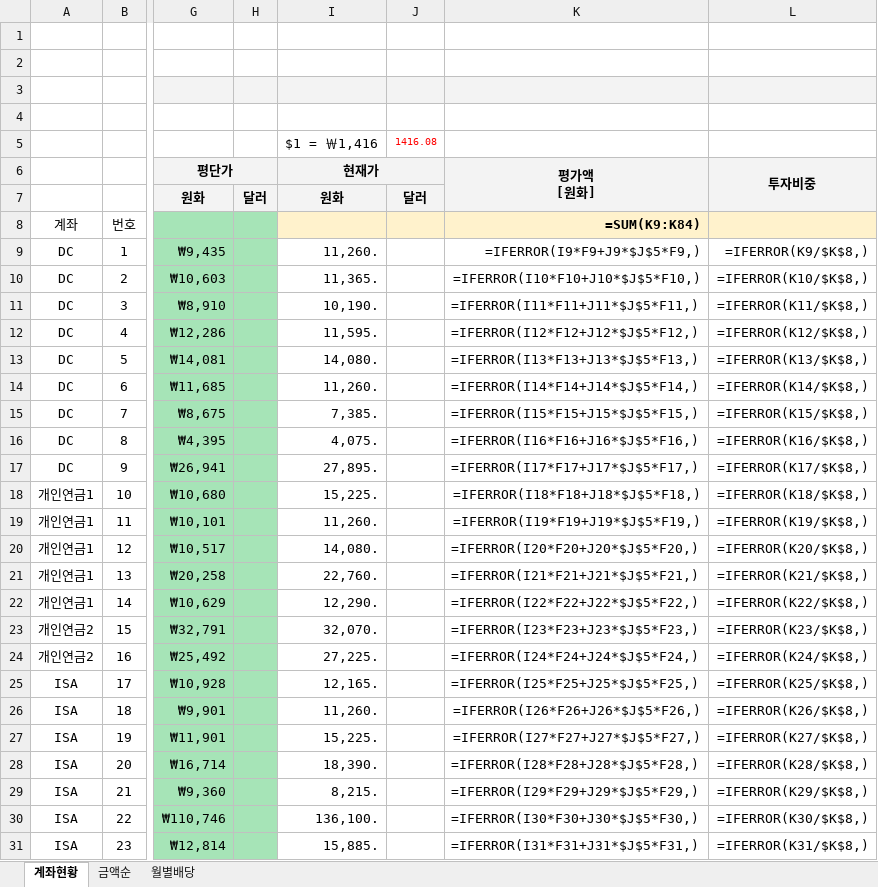
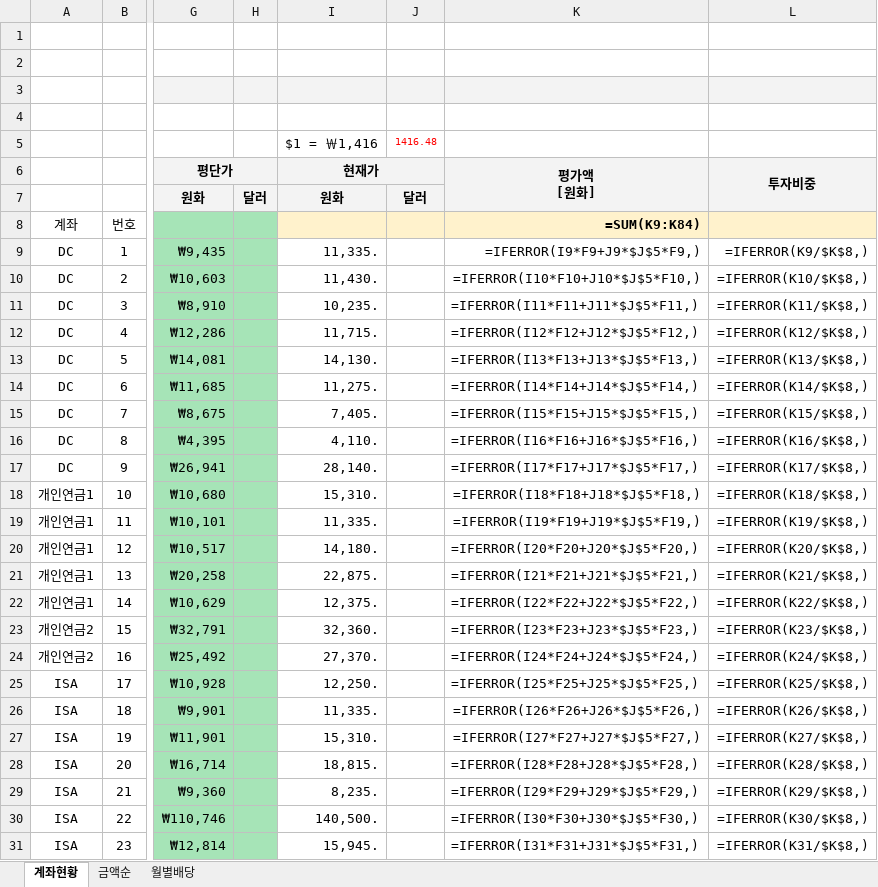
Before and after one commit to seahog77/test, an Excel workbook: My_investment/investment_0801.xlsx, sheet 계좌현황, drawn as a sheet; only a part is shown, gaps mark what is left out; values as stored, in another font and other column widths than the file's, no borders; formulas without a stored value are shown as written; charts and pictures not drawn; the diff covers the shown part only; the diff names each change by its address in the sheet, - before the commit and + after, or states it on an @@ line.

```diff
--- a/My_investment/investment_0801.xlsx (sheet 계좌현황)
+++ b/My_investment/investment_0801.xlsx (sheet 계좌현황)
-J5: 1416.08
+J5: 1416.48
-I9 (현재가): 11,260.
+I9 (현재가): 11,335.
-I10 (현재가): 11,365.
+I10 (현재가): 11,430.
-I11 (현재가): 10,190.
+I11 (현재가): 10,235.
-I12 (현재가): 11,595.
+I12 (현재가): 11,715.
-I13 (현재가): 14,080.
+I13 (현재가): 14,130.
-I14 (현재가): 11,260.
+I14 (현재가): 11,275.
-I15 (현재가): 7,385.
+I15 (현재가): 7,405.
-I16 (현재가): 4,075.
+I16 (현재가): 4,110.
-I17 (현재가): 27,895.
+I17 (현재가): 28,140.
-I18 (현재가): 15,225.
+I18 (현재가): 15,310.
-I19 (현재가): 11,260.
+I19 (현재가): 11,335.
-I20 (현재가): 14,080.
+I20 (현재가): 14,180.
-I21 (현재가): 22,760.
+I21 (현재가): 22,875.
-I22 (현재가): 12,290.
+I22 (현재가): 12,375.
-I23 (현재가): 32,070.
+I23 (현재가): 32,360.
-I24 (현재가): 27,225.
+I24 (현재가): 27,370.
-I25 (현재가): 12,165.
+I25 (현재가): 12,250.
-I26 (현재가): 11,260.
+I26 (현재가): 11,335.
-I27 (현재가): 15,225.
+I27 (현재가): 15,310.
-I28 (현재가): 18,390.
+I28 (현재가): 18,815.
-I29 (현재가): 8,215.
+I29 (현재가): 8,235.
-I30 (현재가): 136,100.
+I30 (현재가): 140,500.
-I31 (현재가): 15,885.
+I31 (현재가): 15,945.
```
Also changed, not shown: 46 edited cells elsewhere in this sheet, sheet 금액순, sheet 월별배당, My_investment/investment_0723_W.xlsx, 2 other files.
